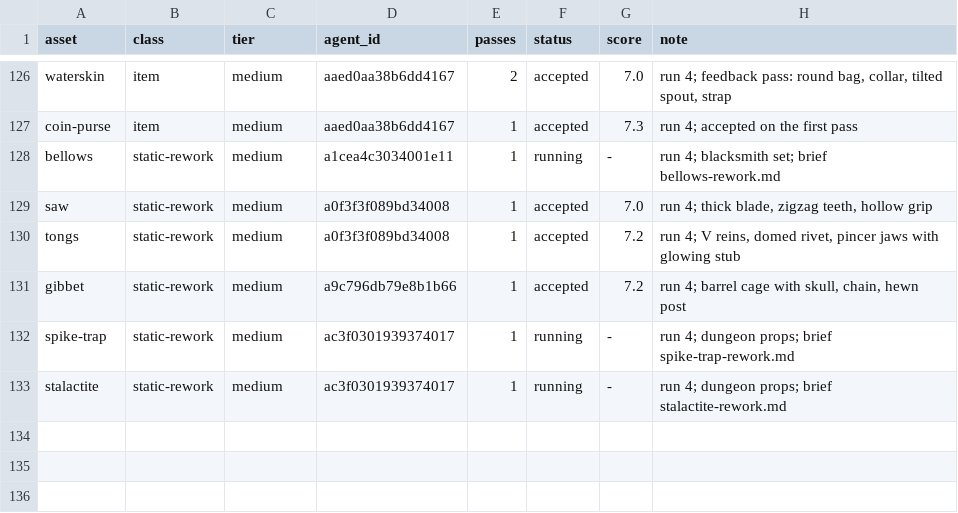
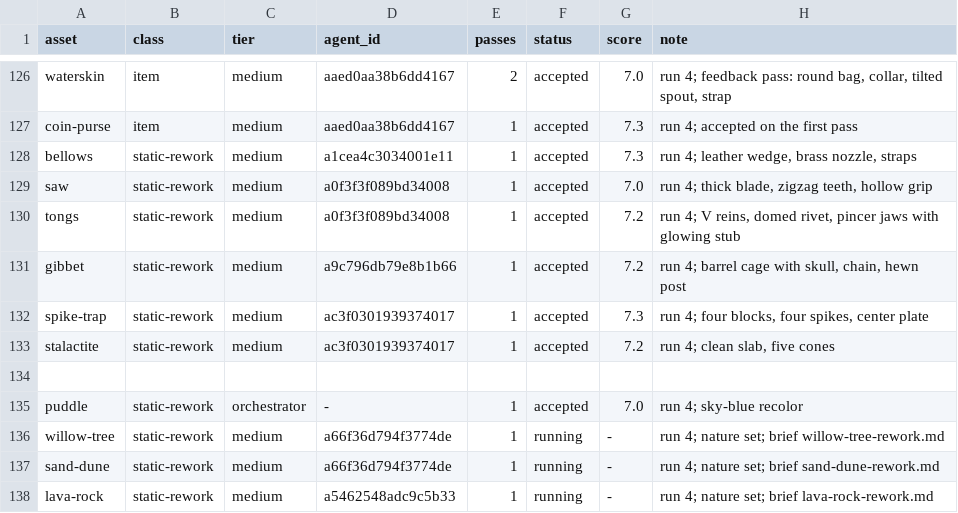
Before and after one commit to bodangren/advantage-forge, a TSV file: bench/sonnet/state.tsv, drawn as a sheet; only a part is shown, gaps mark what is left out.

```diff
--- a/bench/sonnet/state.tsv
+++ b/bench/sonnet/state.tsv
@@ -127,3 +127,3 @@ waterskin	item	medium	aaed0aa38b6dd4167	2	accepted	7.0	run 4; feedback pass: rou
 coin-purse	item	medium	aaed0aa38b6dd4167	1	accepted	7.3	run 4; accepted on the first pass
-bellows	static-rework	medium	a1cea4c3034001e11	1	running	-	run 4; blacksmith set; brief bellows-rework.md
+bellows	static-rework	medium	a1cea4c3034001e11	1	accepted	7.3	run 4; leather wedge, brass nozzle, straps
 saw	static-rework	medium	a0f3f3f089bd34008	1	accepted	7.0	run 4; thick blade, zigzag teeth, hollow grip
@@ -131,3 +131,8 @@ tongs	static-rework	medium	a0f3f3f089bd34008	1	accepted	7.2	run 4; V reins, dome
 gibbet	static-rework	medium	a9c796db79e8b1b66	1	accepted	7.2	run 4; barrel cage with skull, chain, hewn post
-spike-trap	static-rework	medium	ac3f0301939374017	1	running	-	run 4; dungeon props; brief spike-trap-rework.md
-stalactite	static-rework	medium	ac3f0301939374017	1	running	-	run 4; dungeon props; brief stalactite-rework.md
+spike-trap	static-rework	medium	ac3f0301939374017	1	accepted	7.3	run 4; four blocks, four spikes, center plate
+stalactite	static-rework	medium	ac3f0301939374017	1	accepted	7.2	run 4; clean slab, five cones
+
+puddle	static-rework	orchestrator	-	1	accepted	7.0	run 4; sky-blue recolor
+willow-tree	static-rework	medium	a66f36d794f3774de	1	running	-	run 4; nature set; brief willow-tree-rework.md
+sand-dune	static-rework	medium	a66f36d794f3774de	1	running	-	run 4; nature set; brief sand-dune-rework.md
+lava-rock	static-rework	medium	a5462548adc9c5b33	1	running	-	run 4; nature set; brief lava-rock-rework.md
```
Also changed, not shown: bench/sonnet/log.tsv, 7 other files.
